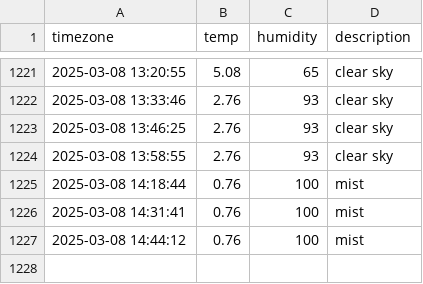
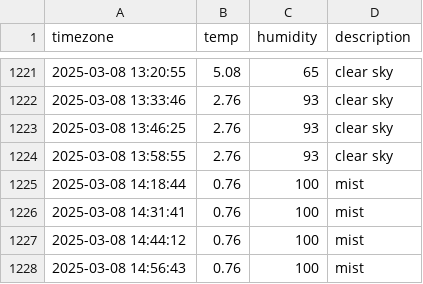
Before and after one commit to hanyounhee/seoul_weather, a CSV file: seoul_weather.csv, drawn as a sheet; only a part is shown, gaps mark what is left out; the diff names each change by its address in the sheet, - before the commit and + after, or states it on an @@ line.

```diff
--- a/seoul_weather.csv
+++ b/seoul_weather.csv
+row 1228: 2025-03-08 14:56:43 | 0.76 | 100 | mist
```
